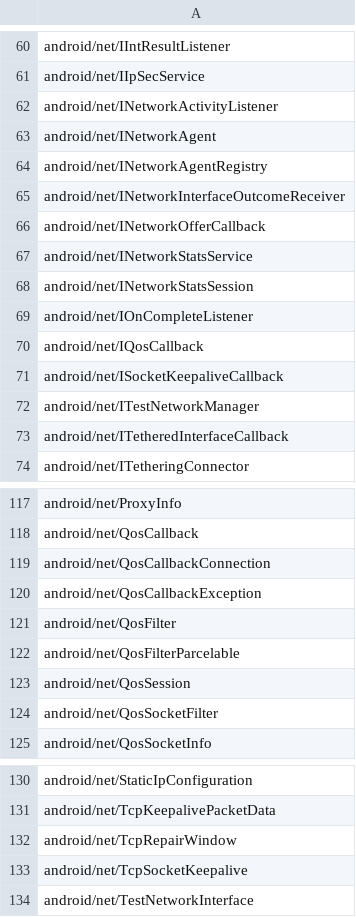
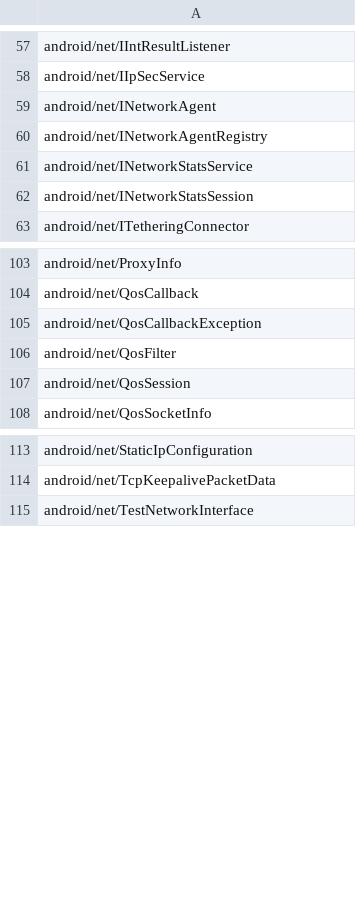
Before and after one commit to msft-mirror-aosp/platform.prebuilts.module_sdk.Connectivity, a CSV file: current/hiddenapi/signature-patterns.csv, drawn as a sheet; only a part is shown, gaps mark what is left out; the diff covers the shown part only.

Commit message:
Drop prebuilt files to android source tree.
snapshot-creation-build-number.txt

Android.bp

LICENSE

framework-connectivity-t_annotations.zip

framework-tethering-removed.txt

framework-connectivity-t.srcjar

framework-connectivity.txt

framework-tethering-stubs.jar

framework-connectivity_annotations.zip

framework-connectivity-stubs.jar

framework-tethering.srcjar

framework-connectivity-t.txt

framework-tethering.txt

framework-connectivity-t-removed.txt

framework-connectivity-t-stubs.jar

framework-connectivity.srcjar

framework-connectivity-removed.txt

framework-tethering_annotations.zip

framework-connectivity-t_annotations.zip

framework-tethering-removed.txt

framework-connectivity-t.srcjar

framework-connectivity.txt

framework-tethering-stubs.jar

framework-connectivity_annotations.zip

framework-connectivity-stubs.jar

framework-tethering.srcjar

framework-connectivity-t.txt

framework-tethering.txt

framework-connectivity-t-removed.txt

framework-connectivity-t-stubs.jar

framework-connectivity.srcjar

framework-connectivity-removed.txt

framework-tethering_annotations.zip

framework-connectivity-t_annotations.zip

framework-tethering-removed.txt

framework-connectivity-t.srcjar

framework-connectivity.txt

framework-tethering-stubs.jar

framework-connectivity_annotations.zip

framework-connectivity-stubs.jar

framework-tethering.srcjar

framework-connectivity-t.txt

framework-tethering.txt

framework-connectivity-t-removed.txt

framework-connectivity-t-stubs.jar

framework-connectivity.srcjar

framework-connectivity-removed.txt

framework-tethering_annotations.zip

service-connectivity.jar

hiddenapi-unsupported.txt

hiddenapi-max-target-r-loprio.txt

metadata.csv

hiddenapi-unsupported-tiramisu.txt

signature-patterns.csv

filtered-stub-flags.csv

filtered-flags.csv

hiddenapi-max-target-o-low-priority-tiramisu.txt

index.csv

annotation-flags.csv

hiddenapi-max-target-o-low-priority.txt

connectivity-t-platform-compat-config_meta.xml

connectivity-platform-compat-config_meta.xml

Built here: ab/T1004614

This build IS suitable for public release.

The change is generated with prebuilt drop tool.

Test: presubmit
Bug: 238423099
Change-Id: Ib61981f79286611cb8b6a4bf6c236abeaa0fd068
Merged-In: Ib61981f79286611cb8b6a4bf6c236abeaa0fd068

```diff
--- a/current/hiddenapi/signature-patterns.csv
+++ b/current/hiddenapi/signature-patterns.csv
@@ -61,14 +58,6 @@ android/net/IIntResultListener
 android/net/IIpSecService
-android/net/INetworkActivityListener
 android/net/INetworkAgent
 android/net/INetworkAgentRegistry
-android/net/INetworkInterfaceOutcomeReceiver
-android/net/INetworkOfferCallback
 android/net/INetworkStatsService
 android/net/INetworkStatsSession
-android/net/IOnCompleteListener
-android/net/IQosCallback
-android/net/ISocketKeepaliveCallback
-android/net/ITestNetworkManager
-android/net/ITetheredInterfaceCallback
 android/net/ITetheringConnector
@@ -118,8 +104,5 @@ android/net/ProxyInfo
 android/net/QosCallback
-android/net/QosCallbackConnection
 android/net/QosCallbackException
 android/net/QosFilter
-android/net/QosFilterParcelable
 android/net/QosSession
-android/net/QosSocketFilter
 android/net/QosSocketInfo
@@ -131,4 +114,2 @@ android/net/StaticIpConfiguration
 android/net/TcpKeepalivePacketData
-android/net/TcpRepairWindow
-android/net/TcpSocketKeepalive
 android/net/TestNetworkInterface
```
Also changed, not shown: 9 removed rows elsewhere in this file, current/hiddenapi/filtered-flags.csv, current/hiddenapi/filtered-stub-flags.csv, 20 other files.
